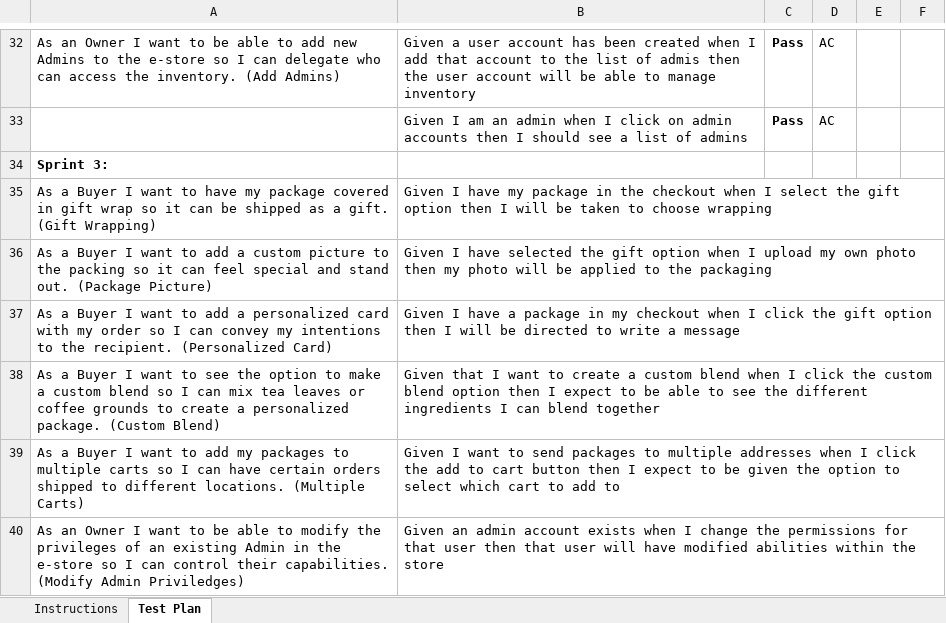
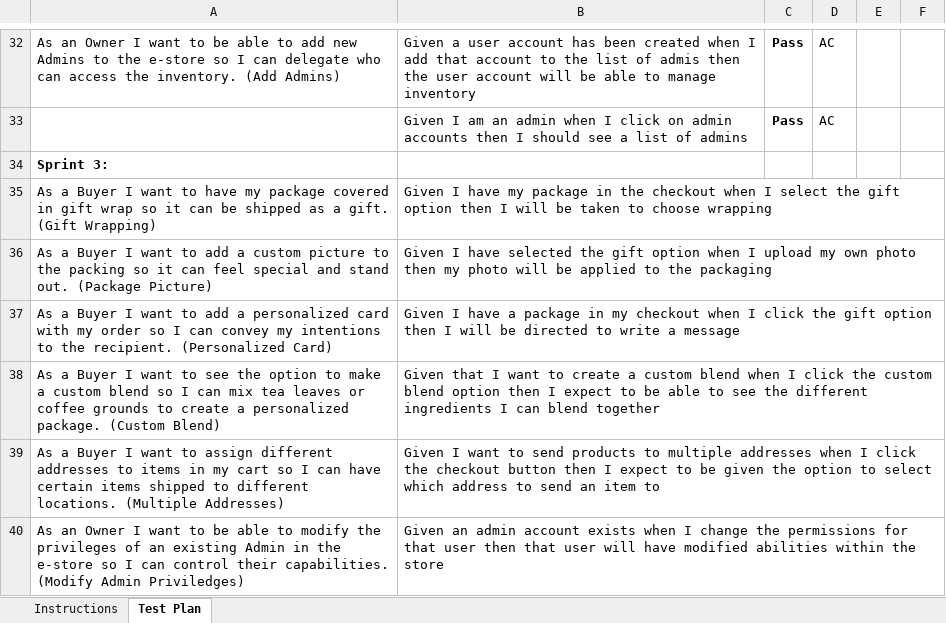
Before and after one commit to ZJR64/Shop, an Excel workbook: etc/Acceptance Test Plan.xlsx, sheet Test Plan, drawn as a sheet; only a part is shown, gaps mark what is left out; values as stored, in another font and other column widths than the file's, no borders; conditional formats not drawn; the diff names each change by its address in the sheet, - before the commit and + after, or states it on an @@ line.

Commit message:
updated multiple addresses story in acceptance test plan

```diff
--- a/etc/Acceptance Test Plan.xlsx (sheet Test Plan)
+++ b/etc/Acceptance Test Plan.xlsx (sheet Test Plan)
-A39: …want to add my packages to multiple carts so I can have certain orders shipped to different locations. (Multiple Carts)
+A39: …want to assign different addresses to items in my cart so I can have certain items shipped to different locations. (Multiple Addresses)
-B39: …to send packages to multiple addresses when I click the add to cart button then I expect to be given the option to select which cart to add to
+B39: …to send products to multiple addresses when I click the checkout button then I expect to be given the option to select which address to send an item to
```
